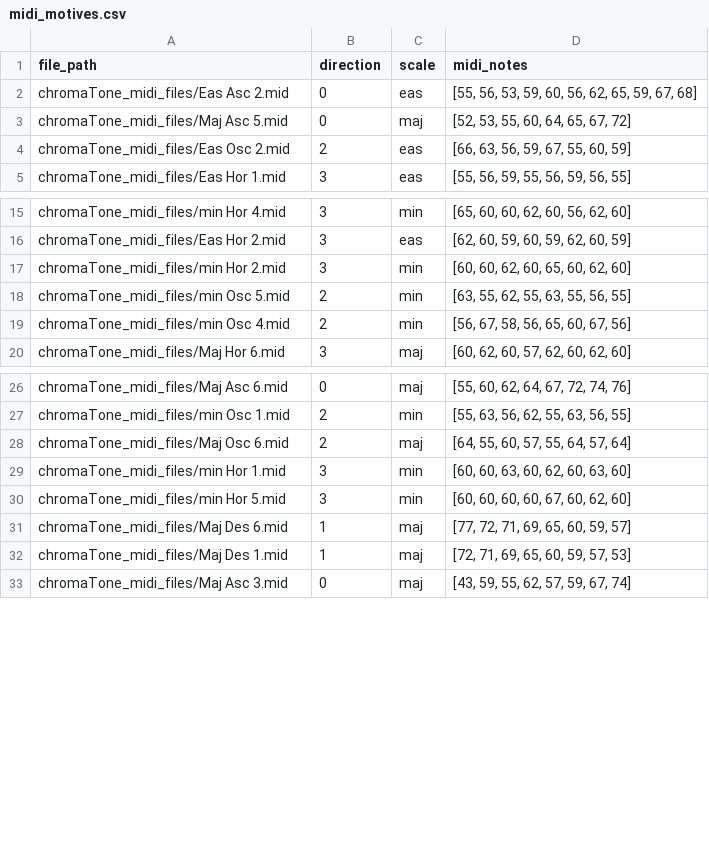
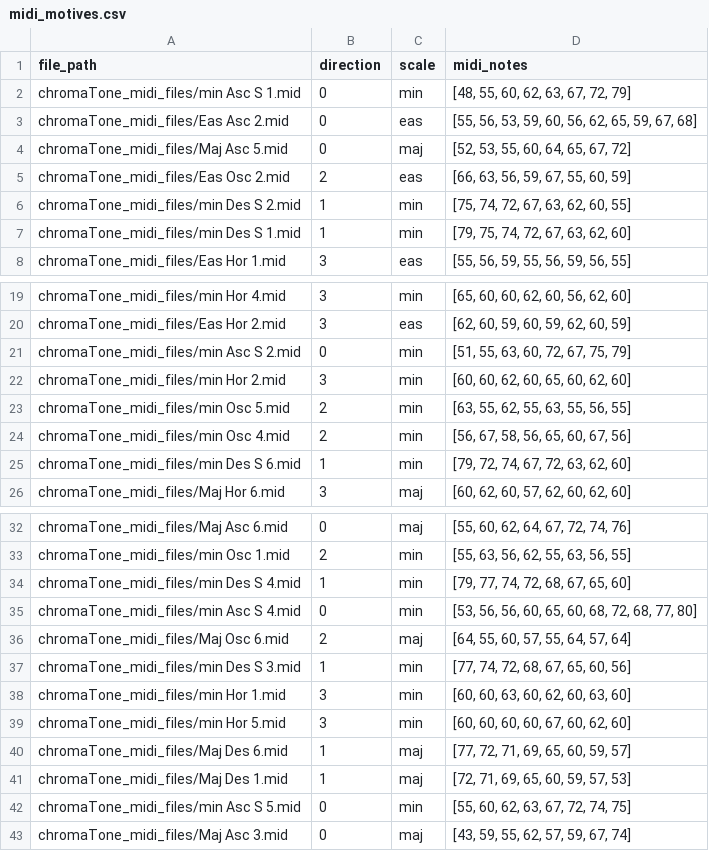
Before and after one commit to Eratofee/ChromaTone, a CSV file: midi_motives.csv, drawn as a sheet; only a part is shown, gaps mark what is left out; the diff covers the shown part only; the diff names each change by its address in the sheet, - before the commit and + after, or states it on an @@ line.

```diff
--- a/midi_motives.csv
+++ b/midi_motives.csv
+row 2: chromaTone_midi_files/min Asc S 1.mid | 0 | min | [48, 55, 60, 62, 63, 67, 72, 79]
+row 6: chromaTone_midi_files/min Des S 2.mid | 1 | min | [75, 74, 72, 67, 63, 62, 60, 55]
+row 7: chromaTone_midi_files/min Des S 1.mid | 1 | min | [79, 75, 74, 72, 67, 63, 62, 60]
+row 21: chromaTone_midi_files/min Asc S 2.mid | 0 | min | [51, 55, 63, 60, 72, 67, 75, 79]
+row 25: chromaTone_midi_files/min Des S 6.mid | 1 | min | [79, 72, 74, 67, 72, 63, 62, 60]
+row 34: chromaTone_midi_files/min Des S 4.mid | 1 | min | [79, 77, 74, 72, 68, 67, 65, 60]
+row 35: chromaTone_midi_files/min Asc S 4.mid | 0 | min | [53, 56, 56, 60, 65, 60, 68, 72, 68, 77, 80]
+row 37: chromaTone_midi_files/min Des S 3.mid | 1 | min | [77, 74, 72, 68, 67, 65, 60, 56]
+row 42: chromaTone_midi_files/min Asc S 5.mid | 0 | min | [55, 60, 62, 63, 67, 72, 74, 75]
```
Also changed, not shown: 3 added rows elsewhere in this file, 31 other files.
